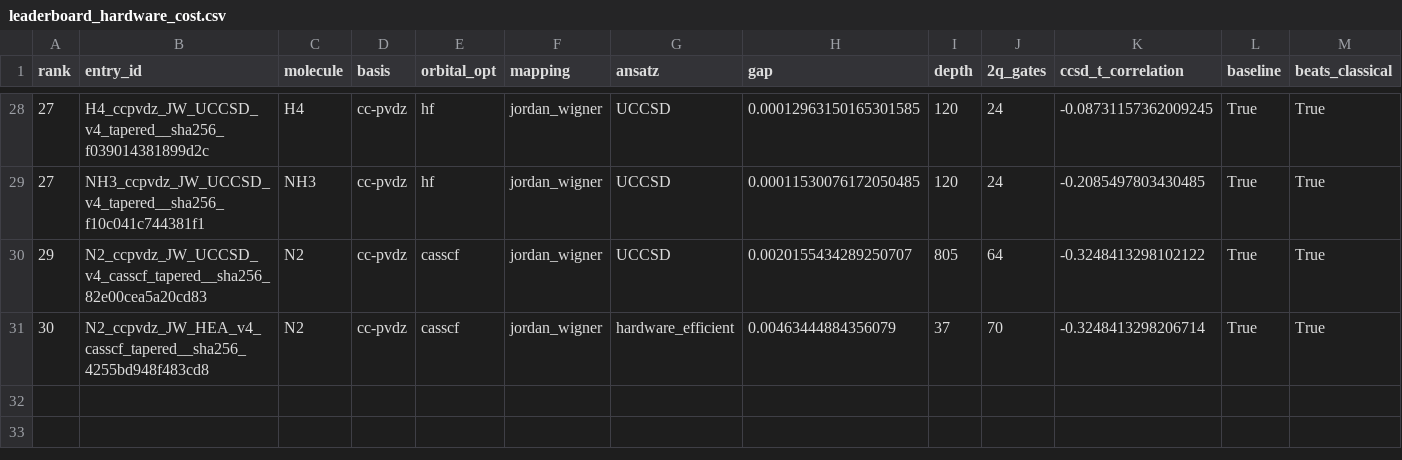
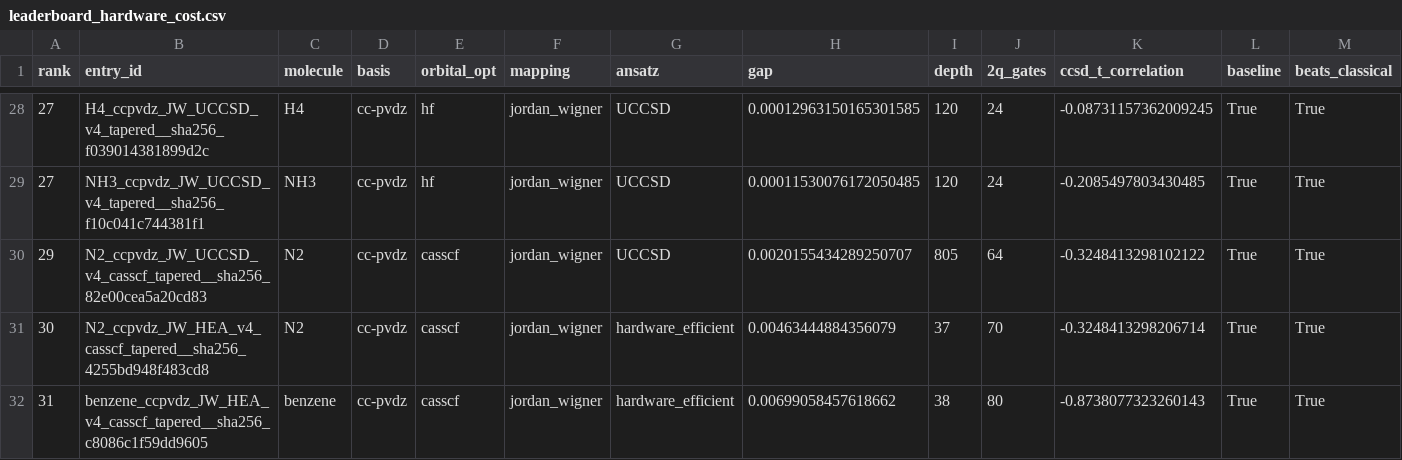
Before and after one commit to qencode-benchmark/qencode-benchmark, a CSV file: website/public/data/leaderboard_hardware_cost.csv, drawn as a sheet; only a part is shown, gaps mark what is left out; the diff names each change by its address in the sheet, - before the commit and + after, or states it on an @@ line.

```diff
--- a/website/public/data/leaderboard_hardware_cost.csv
+++ b/website/public/data/leaderboard_hardware_cost.csv
+row 32: 31 | benzene_ccpvdz_JW_HEA_v4_casscf_tapered__sha256_c8086c1f59dd9605 | benzene | cc-pvdz | casscf | jordan_wigner | hardware_efficient | 0.00699058457618662 | 38 | 80 | -0.8738077323260143 | True | True
```
Also changed, not shown: website/public/data/leaderboard_accuracy.csv, website/public/data/leaderboard_balanced.csv, 4 other files.
